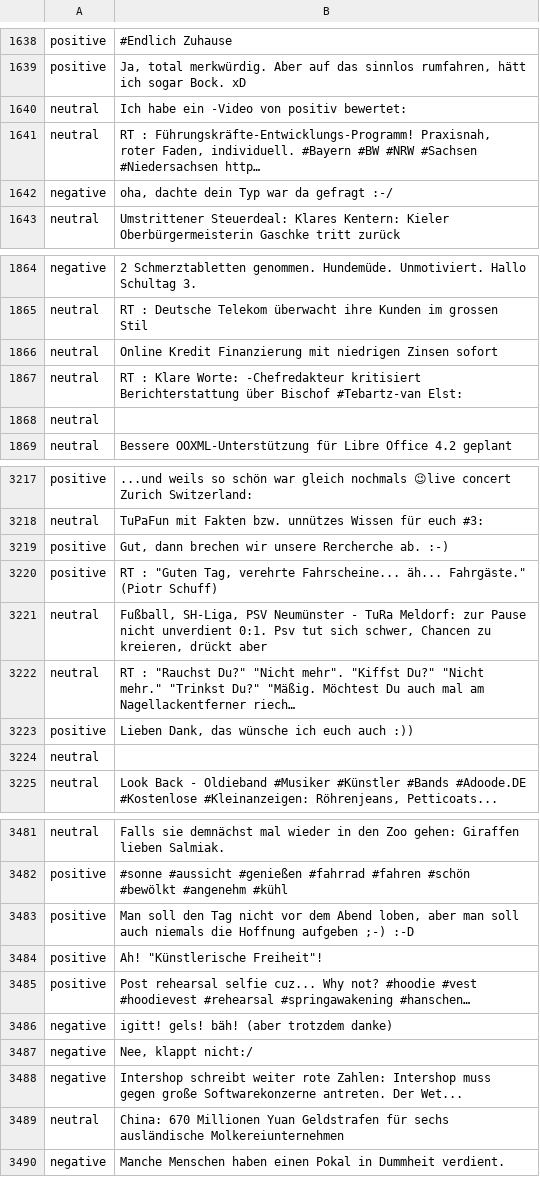
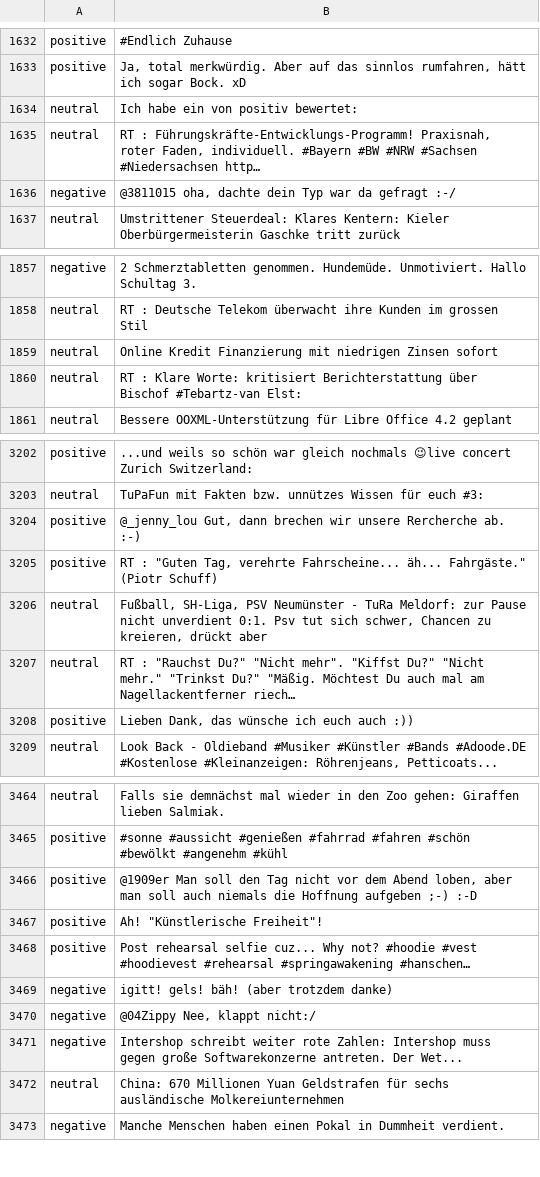
Before and after one commit to dshing/-CodingChallengeJan2023, a CSV file: message_classification/data/training_data_tweets.csv, drawn as a sheet; only a part is shown, gaps mark what is left out; the diff covers the shown part only.

```diff
--- a/message_classification/data/training_data_tweets.csv
+++ b/message_classification/data/training_data_tweets.csv
@@ -1640,3 +1634,3 @@
-"neutral","Ich habe ein -Video von  positiv bewertet: "
+"neutral","Ich habe ein  von  positiv bewertet:"
 "neutral","RT : Führungskräfte-Entwicklungs-Programm! Praxisnah, roter Faden, individuell. #Bayern #BW #NRW #Sachsen #Niedersachsen http…"
-"negative"," oha, dachte dein Typ war da gefragt :-/"
+"negative","@3811015 oha, dachte dein Typ war da gefragt :-/"
@@ -1867,2 +1860 @@
-"neutral","RT : Klare Worte: -Chefredakteur  kritisiert Berichterstattung über Bischof #Tebartz-van Elst: "
-"neutral"," "
+"neutral","RT : Klare Worte:   kritisiert Berichterstattung über Bischof #Tebartz-van Elst:"
@@ -3219,2 +3204,2 @@
-"positive"," Gut, dann brechen wir unsere Rercherche ab. :-)"
+"positive","@_jenny_lou Gut, dann brechen wir unsere Rercherche ab. :-)"
 "positive","RT : ""Guten Tag, verehrte Fahrscheine... äh... Fahrgäste."" (Piotr Schuff)"
@@ -3224 +3208,0 @@
-"neutral",""
@@ -3483 +3466 @@
-"positive"," Man soll den Tag nicht vor dem Abend loben, aber man soll auch niemals die Hoffnung aufgeben ;-) :-D"
+"positive","@1909er Man soll den Tag nicht vor dem Abend loben, aber man soll auch niemals die Hoffnung aufgeben ;-) :-D"
@@ -3487 +3470 @@
-"negative"," Nee, klappt nicht:/"
+"negative","@04Zippy Nee, klappt nicht:/"
```
Also changed, not shown: 29 removed rows and 143 edited cells elsewhere in this file, 3 other files.
